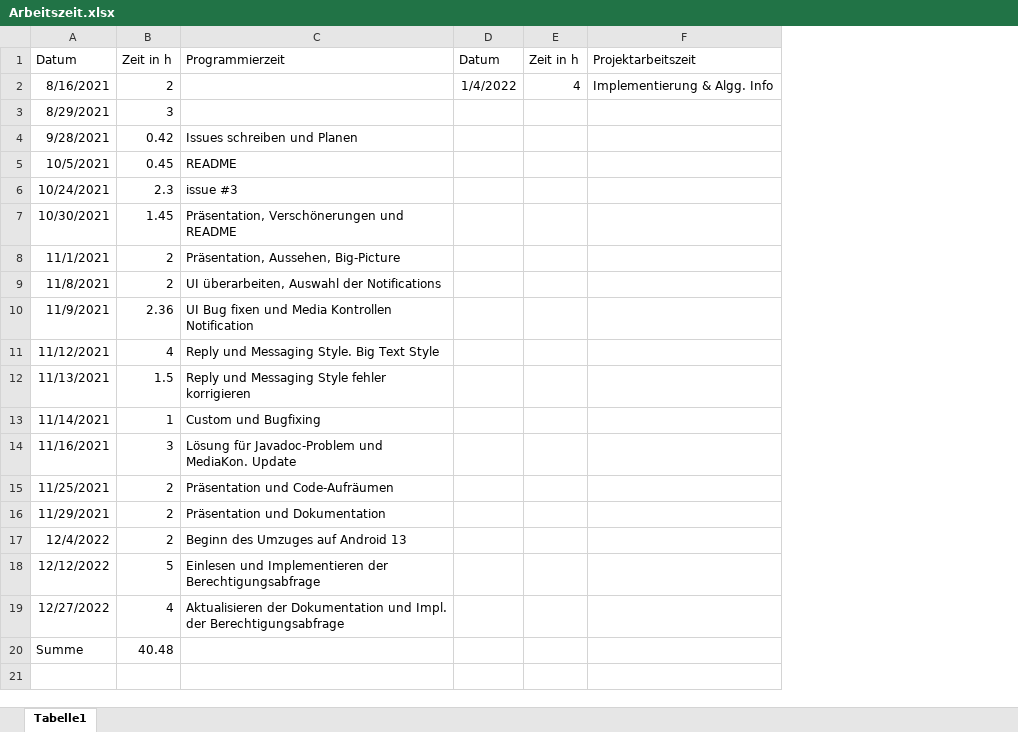
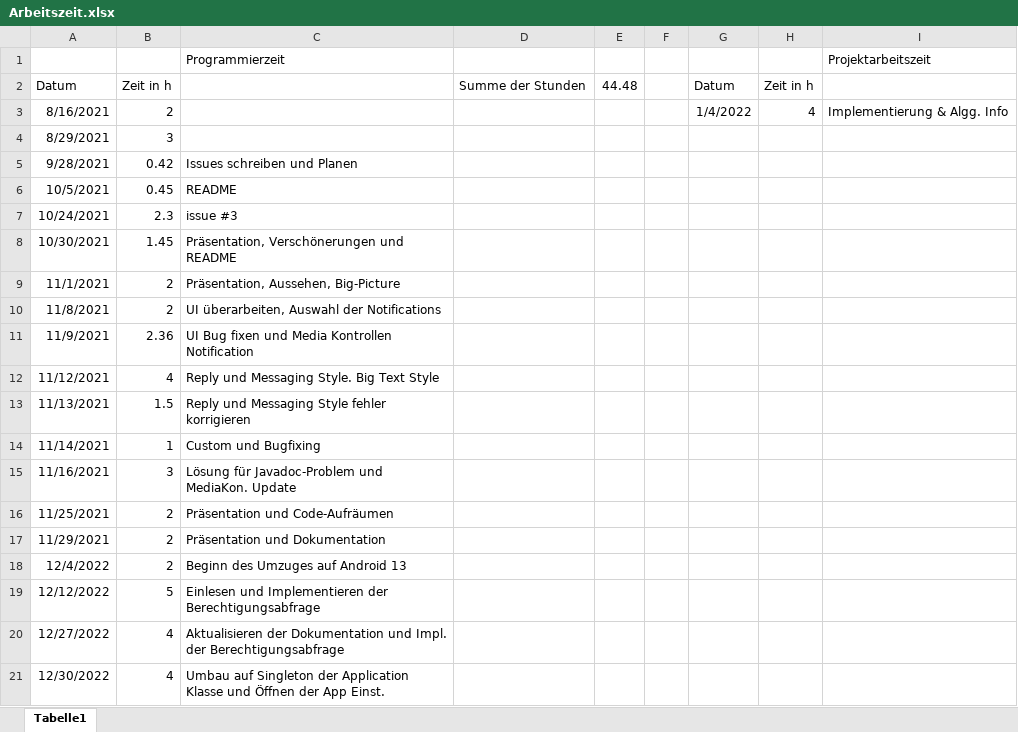
Before and after one commit to Cayleb-Ordo/Notification-Demo, an Excel workbook: Dokumentation/Arbeitszeit.xlsx, sheet Tabelle1, drawn as a sheet; values as stored, in another font and other column widths than the file's, no borders; removed rows and columns are numbered as before the commit, all else as after; the diff names each change by its address in the sheet, - before the commit and + after, or states it on an @@ line.

```diff
--- a/Dokumentation/Arbeitszeit.xlsx (sheet Tabelle1)
+++ b/Dokumentation/Arbeitszeit.xlsx (sheet Tabelle1)
+column D, row 2: Summe der Stunden
+column E, row 2: 44.48
+column F, empty
+row 1:  |  | Programmierzeit |  |  |  |  |  | Projektarbeitszeit
-C2: Programmierzeit
+C2: (empty)
-I2: Projektarbeitszeit
+I2: (empty)
-row 20: Summe | 40.48
+row 21: 12/30/2022 | 4 | Umbau auf Singleton der Application Klasse und Öffnen der App Einst.
```
Also changed, not shown: 7 other files.
